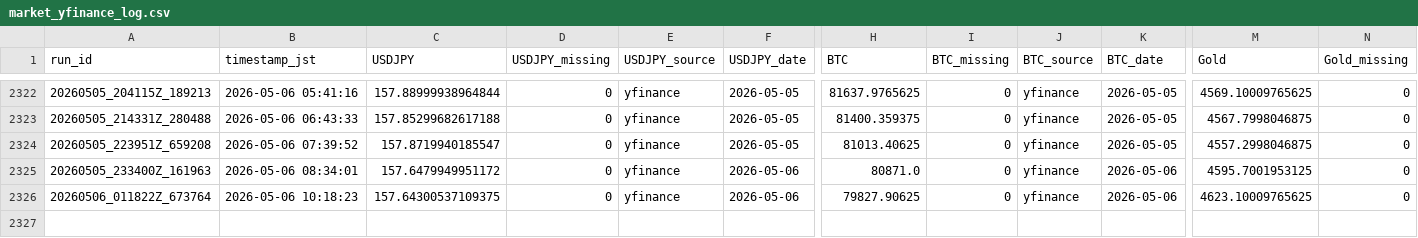
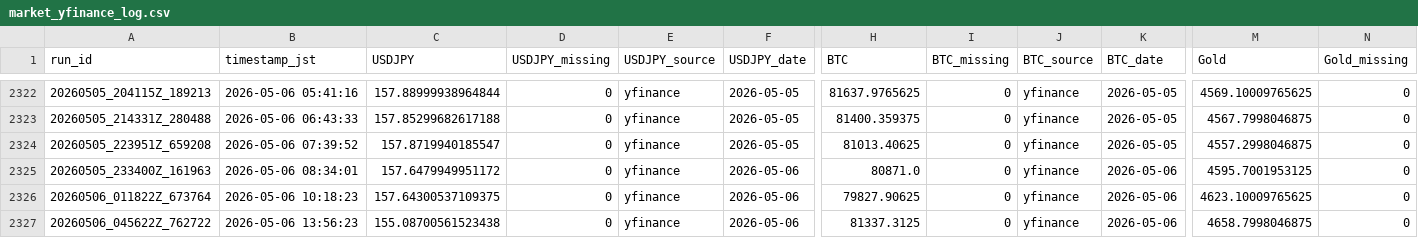
Before and after one commit to zakkizakkizakkizakki-hub/yfinance_test, a CSV file: market_yfinance_log.csv, drawn as a sheet; only a part is shown, gaps mark what is left out; rows hold the shown columns only; the diff names each change by its address in the sheet, - before the commit and + after, or states it on an @@ line.

```diff
--- a/market_yfinance_log.csv
+++ b/market_yfinance_log.csv
+row 2327: 20260506_045622Z_762722 | 2026-05-06 13:56:23 | 155.08700561523438 | 0 | yfinance | 2026-05-06 | 81337.3125 | 0 | yfinance | 2026-05-06 | 4658.7998046875 | 0
```
Also changed, not shown: retry_trials.csv, 2 other files.
